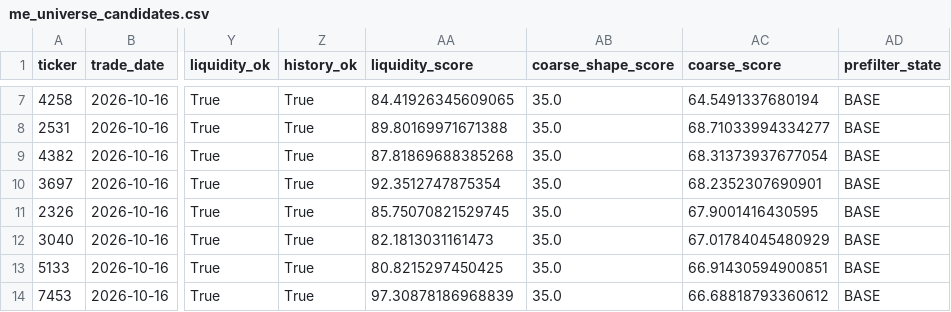
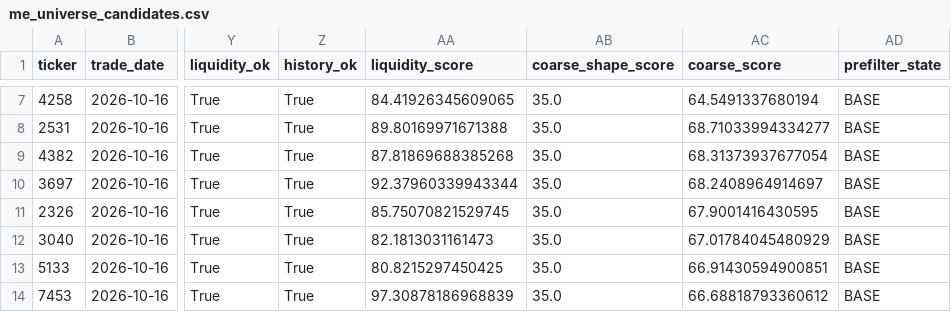
Before and after one commit to takasan-stock/stock-analyzer, a CSV file: data/multiple_expansion/me_universe_candidates.csv, drawn as a sheet; only a part is shown, gaps mark what is left out; the diff names each change by its address in the sheet, - before the commit and + after, or states it on an @@ line.

```diff
--- a/data/multiple_expansion/me_universe_candidates.csv
+++ b/data/multiple_expansion/me_universe_candidates.csv
-AA10 (liquidity_score): 92.3512747875354
+AA10 (liquidity_score): 92.37960339943344
-AC10 (coarse_score): 68.2352307690901
+AC10 (coarse_score): 68.2408964914697
```
Also changed, not shown: 2 other files.
